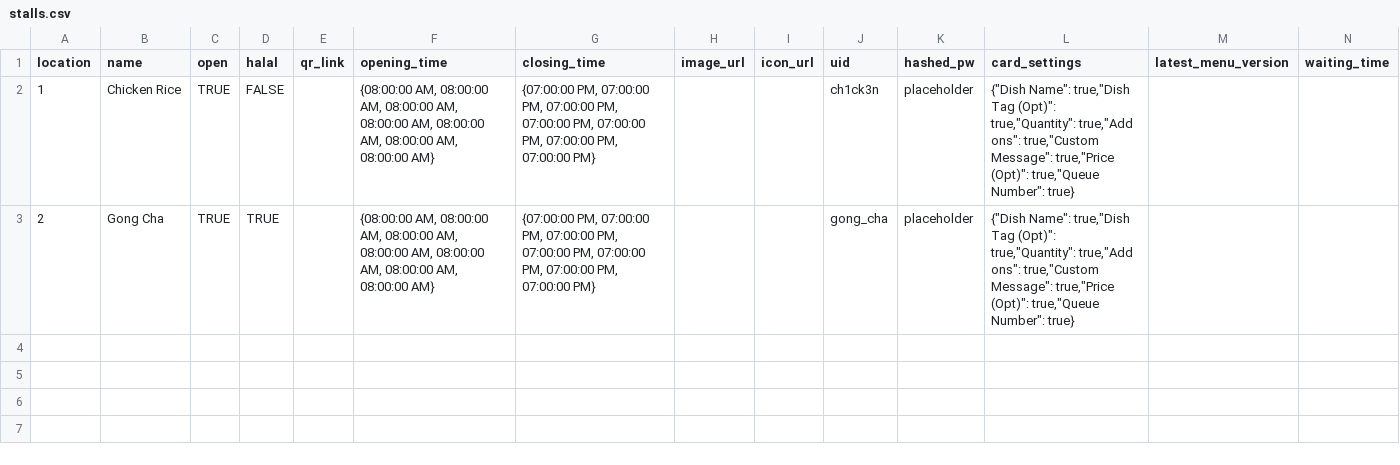
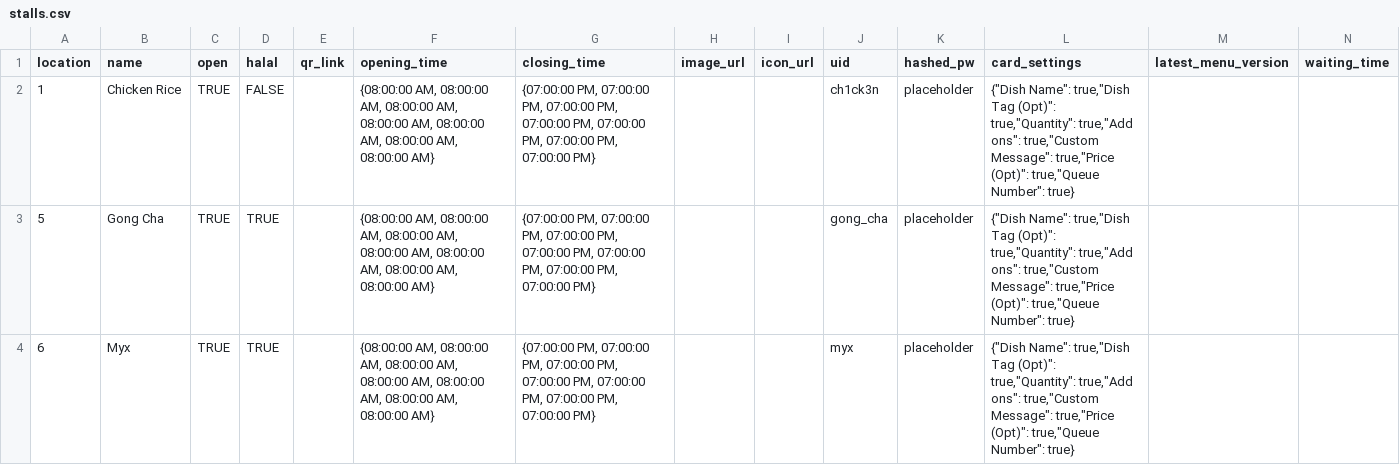
Before and after one commit to myxbrewery/myxDb, a CSV file: data/stalls.csv, drawn as a sheet.

```diff
--- a/data/stalls.csv
+++ b/data/stalls.csv
@@ -2,2 +2,3 @@ location;name;open;halal;qr_link;opening_time;closing_time;image_url;icon_url;ui
 1;Chicken Rice;TRUE;FALSE;;{08:00:00 AM, 08:00:00 AM, 08:00:00 AM, 08:00:00 AM, 08:00:00 AM, 08:00:00 AM, 08:00:00 AM};{07:00:00 PM, 07:00:00 PM, 07:00:00 PM, 07:00:00 PM, 07:00:00 PM, 07:00:00 PM, 07:00:00 PM};;;ch1ck3n;placeholder;"{""Dish Name"": true,""Dish Tag (Opt)"": true,""Quantity"": true,""Add ons"": true,""Custom Message"": true,""Price (Opt)"": true,""Queue Number"": true}";;
-2;Gong Cha;TRUE;TRUE;;{08:00:00 AM, 08:00:00 AM, 08:00:00 AM, 08:00:00 AM, 08:00:00 AM, 08:00:00 AM, 08:00:00 AM};{07:00:00 PM, 07:00:00 PM, 07:00:00 PM, 07:00:00 PM, 07:00:00 PM, 07:00:00 PM, 07:00:00 PM};;;gong_cha;placeholder;"{""Dish Name"": true,""Dish Tag (Opt)"": true,""Quantity"": true,""Add ons"": true,""Custom Message"": true,""Price (Opt)"": true,""Queue Number"": true}";;
+5;Gong Cha;TRUE;TRUE;;{08:00:00 AM, 08:00:00 AM, 08:00:00 AM, 08:00:00 AM, 08:00:00 AM, 08:00:00 AM, 08:00:00 AM};{07:00:00 PM, 07:00:00 PM, 07:00:00 PM, 07:00:00 PM, 07:00:00 PM, 07:00:00 PM, 07:00:00 PM};;;gong_cha;placeholder;"{""Dish Name"": true,""Dish Tag (Opt)"": true,""Quantity"": true,""Add ons"": true,""Custom Message"": true,""Price (Opt)"": true,""Queue Number"": true}";;
+6;Myx;TRUE;TRUE;;{08:00:00 AM, 08:00:00 AM, 08:00:00 AM, 08:00:00 AM, 08:00:00 AM, 08:00:00 AM, 08:00:00 AM};{07:00:00 PM, 07:00:00 PM, 07:00:00 PM, 07:00:00 PM, 07:00:00 PM, 07:00:00 PM, 07:00:00 PM};;;myx;placeholder;"{""Dish Name"": true,""Dish Tag (Opt)"": true,""Quantity"": true,""Add ons"": true,""Custom Message"": true,""Price (Opt)"": true,""Queue Number"": true}";;
```
Also changed, not shown: 8 other files.
